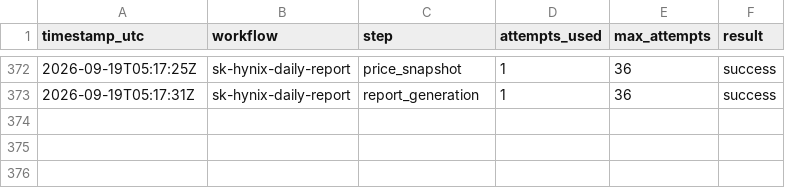
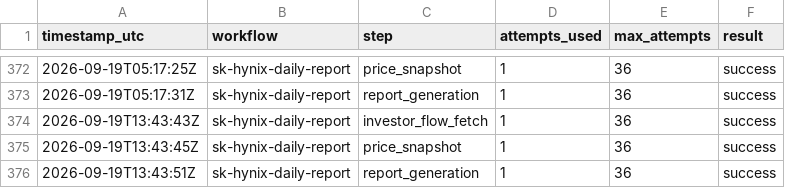
Before and after one commit to stevekoo-ai/Repo_name, a CSV file: sources/automation-run-log.csv, drawn as a sheet; only a part is shown, gaps mark what is left out; the diff names each change by its address in the sheet, - before the commit and + after, or states it on an @@ line.

```diff
--- a/sources/automation-run-log.csv
+++ b/sources/automation-run-log.csv
+row 374: 2026-09-19T13:43:43Z | sk-hynix-daily-report | investor_flow_fetch | 1 | 36 | success
+row 375: 2026-09-19T13:43:45Z | sk-hynix-daily-report | price_snapshot | 1 | 36 | success
+row 376: 2026-09-19T13:43:51Z | sk-hynix-daily-report | report_generation | 1 | 36 | success
```
Also changed, not shown: sources/kr-index-quote.csv, sources/portfolio-etf-nav.csv, 6 other files.
